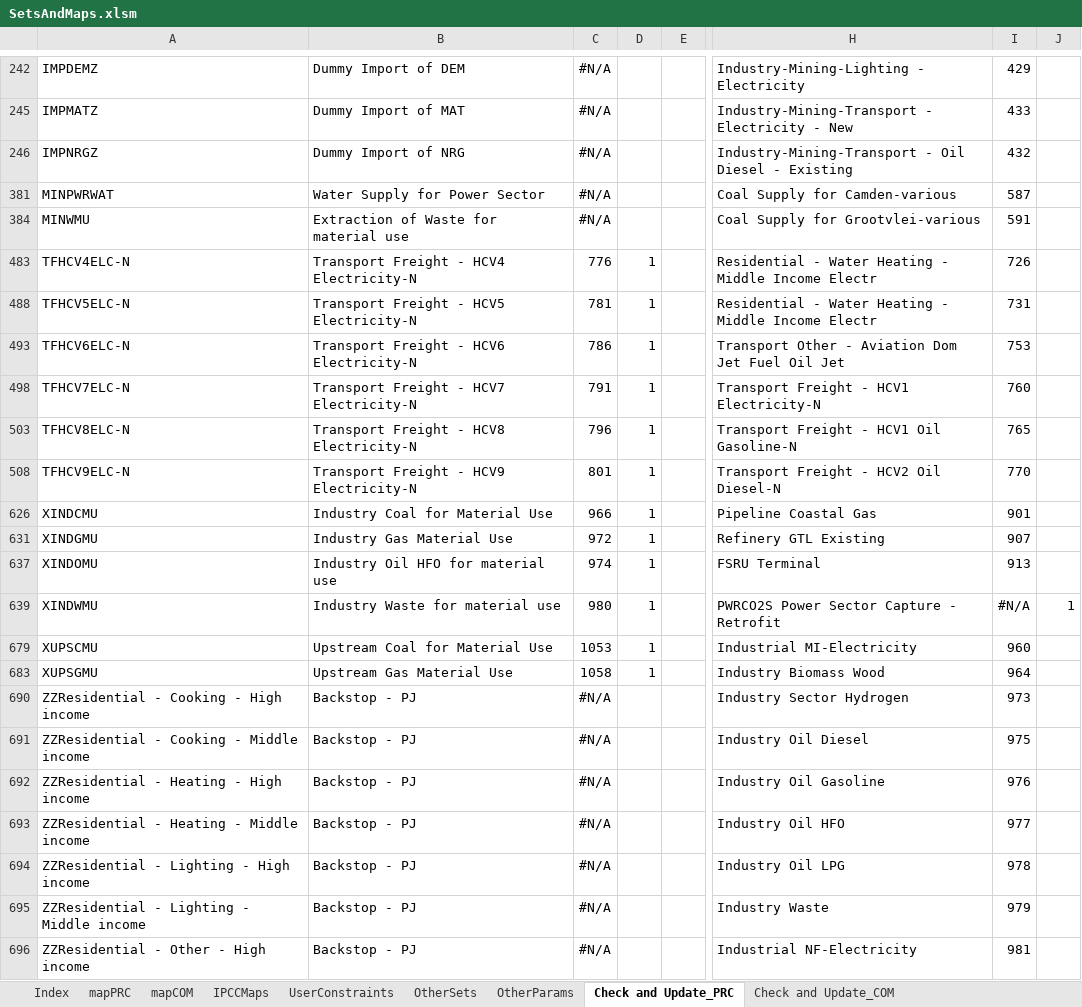
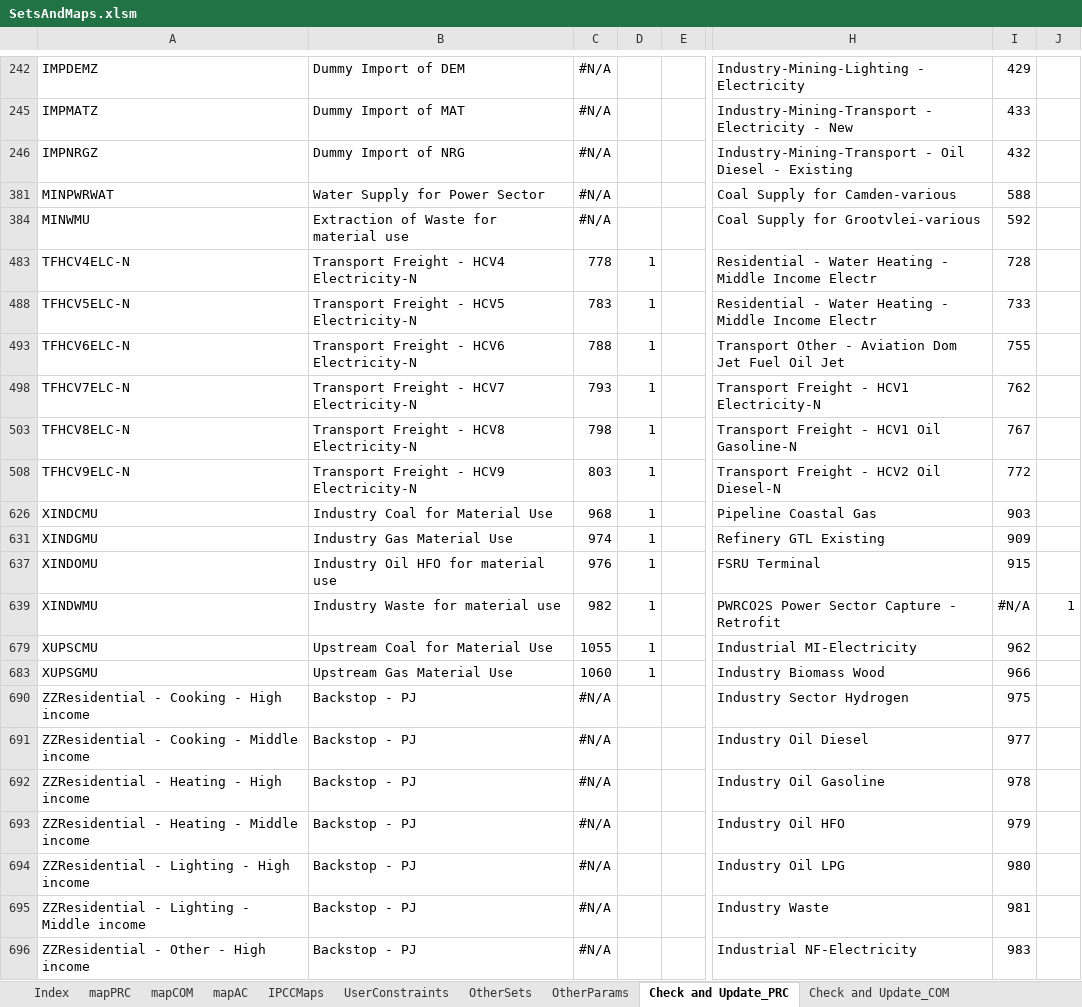
Before and after one commit to brunomerven/SATIMGE_Veda, an Excel workbook: SetsAndMaps/SetsAndMaps.xlsm, sheet Check and Update_PRC, drawn as a sheet; only a part is shown, gaps mark what is left out; values as stored, in another font and other column widths than the file's, no borders; the diff covers the shown part only; the diff names each change by its address in the sheet, - before the commit and + after, or states it on an @@ line.

```diff
--- a/SetsAndMaps/SetsAndMaps.xlsm (sheet Check and Update_PRC)
+++ b/SetsAndMaps/SetsAndMaps.xlsm (sheet Check and Update_PRC)
+sheet tab: mapAC
-I381: 587
+I381: 588
-I384: 591
+I384: 592
-C483: 776
+C483: 778
-I483: 726
+I483: 728
-C488: 781
+C488: 783
-I488: 731
+I488: 733
-C493: 786
+C493: 788
-I493: 753
+I493: 755
-C498: 791
+C498: 793
-I498: 760
+I498: 762
-C503: 796
+C503: 798
-I503: 765
+I503: 767
-C508: 801
+C508: 803
-I508: 770
+I508: 772
-C626: 966
+C626: 968
-I626: 901
+I626: 903
-C631: 972
+C631: 974
-I631: 907
+I631: 909
-C637: 974
+C637: 976
-I637: 913
+I637: 915
-C639: 980
+C639: 982
-C679: 1053
+C679: 1055
-I679: 960
+I679: 962
-C683: 1058
+C683: 1060
-I683: 964
+I683: 966
-I690: 973
+I690: 975
-I691: 975
+I691: 977
-I692: 976
+I692: 978
-I693: 977
+I693: 979
-I694: 978
+I694: 980
-I695: 979
+I695: 981
-I696: 981
+I696: 983
```
Also changed, not shown: 23 edited cells elsewhere in this sheet, sheet OtherSets, sheet mapPRC, formulas that keep their value, hidden cells, suppxls/Scen_Localisation-Hi.xlsx, suppxls/Scen_Localisation-Lo.xlsx, 2 other files.
